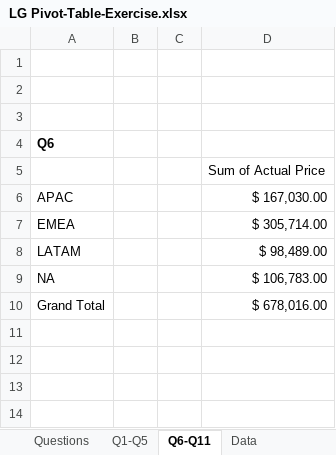
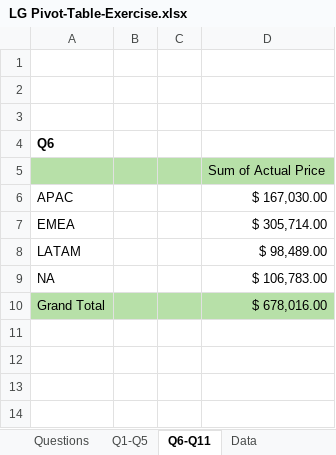
Before and after one commit to luilemon/data_analysis, an Excel workbook: LG Pivot-Table-Exercise.xlsx, sheet Q6-Q11, drawn as a sheet; only a part is shown; values as stored, in another font and other column widths than the file's, no borders; charts and pictures not drawn; the diff names each change by its address in the sheet, - before the commit and + after, or states it on an @@ line.

```diff
--- a/LG Pivot-Table-Exercise.xlsx (sheet Q6-Q11)
+++ b/LG Pivot-Table-Exercise.xlsx (sheet Q6-Q11)
-A5:D5 fill: none
+A5:D5 fill: #B7E0A8
-A10:D10 fill: none
+A10:D10 fill: #B7E0A8
```
Also changed, not shown: sheet Questions, sheet Q1-Q5, sheet Data, sheet Data for Q8, sheet Data for Q9, charts or pictures.
